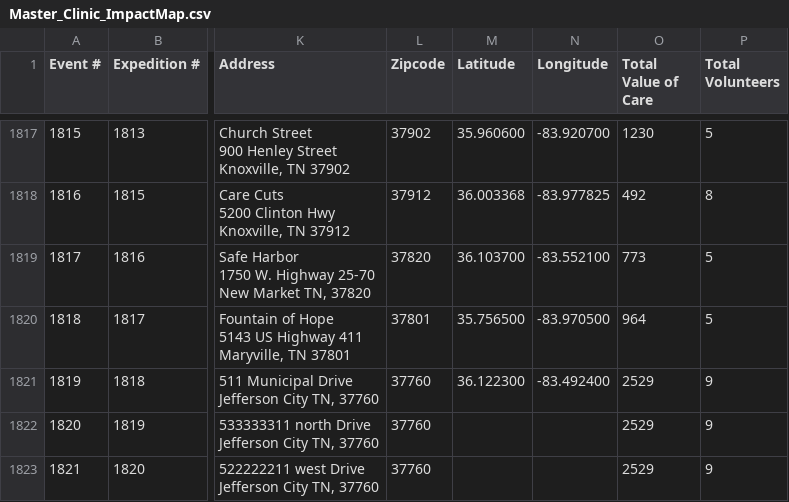
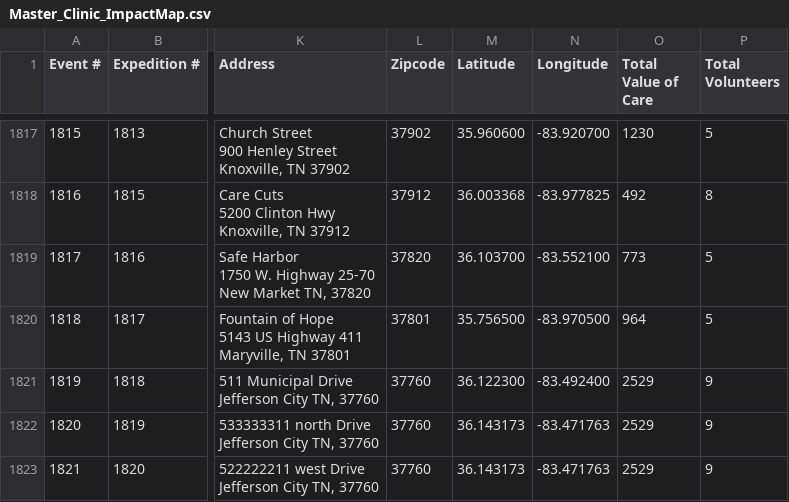
Before and after one commit to ITDeptAdmin/ImpactMap, a CSV file: data/Master_Clinic_ImpactMap.csv, drawn as a sheet; only a part is shown, gaps mark what is left out; the diff names each change by its address in the sheet, - before the commit and + after, or states it on an @@ line.

```diff
--- a/data/Master_Clinic_ImpactMap.csv
+++ b/data/Master_Clinic_ImpactMap.csv
-M1822:M1823 (Latitude): (empty)
+M1822:M1823 (Latitude): 36.143173
-N1822:N1823 (Longitude): (empty)
+N1822:N1823 (Longitude): -83.471763
```
Also changed, not shown: logs/update_log.csv, 2 other files.
